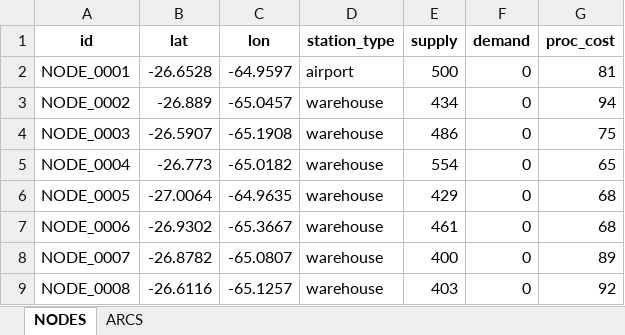
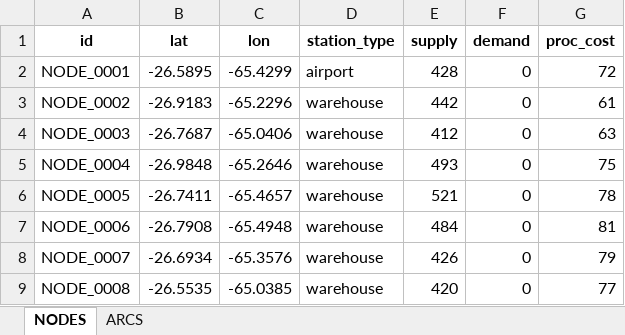
Before and after one commit to arielduarte78/Prime-Logistic-PROYECTO, an Excel workbook: data/red_tesis_50_nodos.xlsx, sheet NODES, drawn as a sheet; only a part is shown; values as stored, in another font and other column widths than the file's, no borders; the diff covers the shown part only; the diff names each change by its address in the sheet, - before the commit and + after, or states it on an @@ line.

```diff
--- a/data/red_tesis_50_nodos.xlsx (sheet NODES)
+++ b/data/red_tesis_50_nodos.xlsx (sheet NODES)
-B2 (lat): -26.6528
+B2 (lat): -26.5895
-C2 (lon): -64.9597
+C2 (lon): -65.4299
-E2 (supply): 500
+E2 (supply): 428
-G2 (proc_cost): 81
+G2 (proc_cost): 72
-B3 (lat): -26.889
+B3 (lat): -26.9183
-C3 (lon): -65.0457
+C3 (lon): -65.2296
-E3 (supply): 434
+E3 (supply): 442
-G3 (proc_cost): 94
+G3 (proc_cost): 61
-B4 (lat): -26.5907
+B4 (lat): -26.7687
-C4 (lon): -65.1908
+C4 (lon): -65.0406
-E4 (supply): 486
+E4 (supply): 412
-G4 (proc_cost): 75
+G4 (proc_cost): 63
-B5 (lat): -26.773
+B5 (lat): -26.9848
-C5 (lon): -65.0182
+C5 (lon): -65.2646
-E5 (supply): 554
+E5 (supply): 493
-G5 (proc_cost): 65
+G5 (proc_cost): 75
-B6 (lat): -27.0064
+B6 (lat): -26.7411
-C6 (lon): -64.9635
+C6 (lon): -65.4657
-E6 (supply): 429
+E6 (supply): 521
-G6 (proc_cost): 68
+G6 (proc_cost): 78
-B7 (lat): -26.9302
+B7 (lat): -26.7908
-C7 (lon): -65.3667
+C7 (lon): -65.4948
-E7 (supply): 461
+E7 (supply): 484
-G7 (proc_cost): 68
+G7 (proc_cost): 81
-B8 (lat): -26.8782
+B8 (lat): -26.6934
-C8 (lon): -65.0807
+C8 (lon): -65.3576
-E8 (supply): 400
+E8 (supply): 426
-G8 (proc_cost): 89
+G8 (proc_cost): 79
-B9 (lat): -26.6116
+B9 (lat): -26.5535
-C9 (lon): -65.1257
+C9 (lon): -65.0385
-E9 (supply): 403
+E9 (supply): 420
-G9 (proc_cost): 92
+G9 (proc_cost): 77
```
Also changed, not shown: 143 edited cells elsewhere in this sheet, sheet ARCS, data/red_masiva_1000.xlsx, 5 other files.
